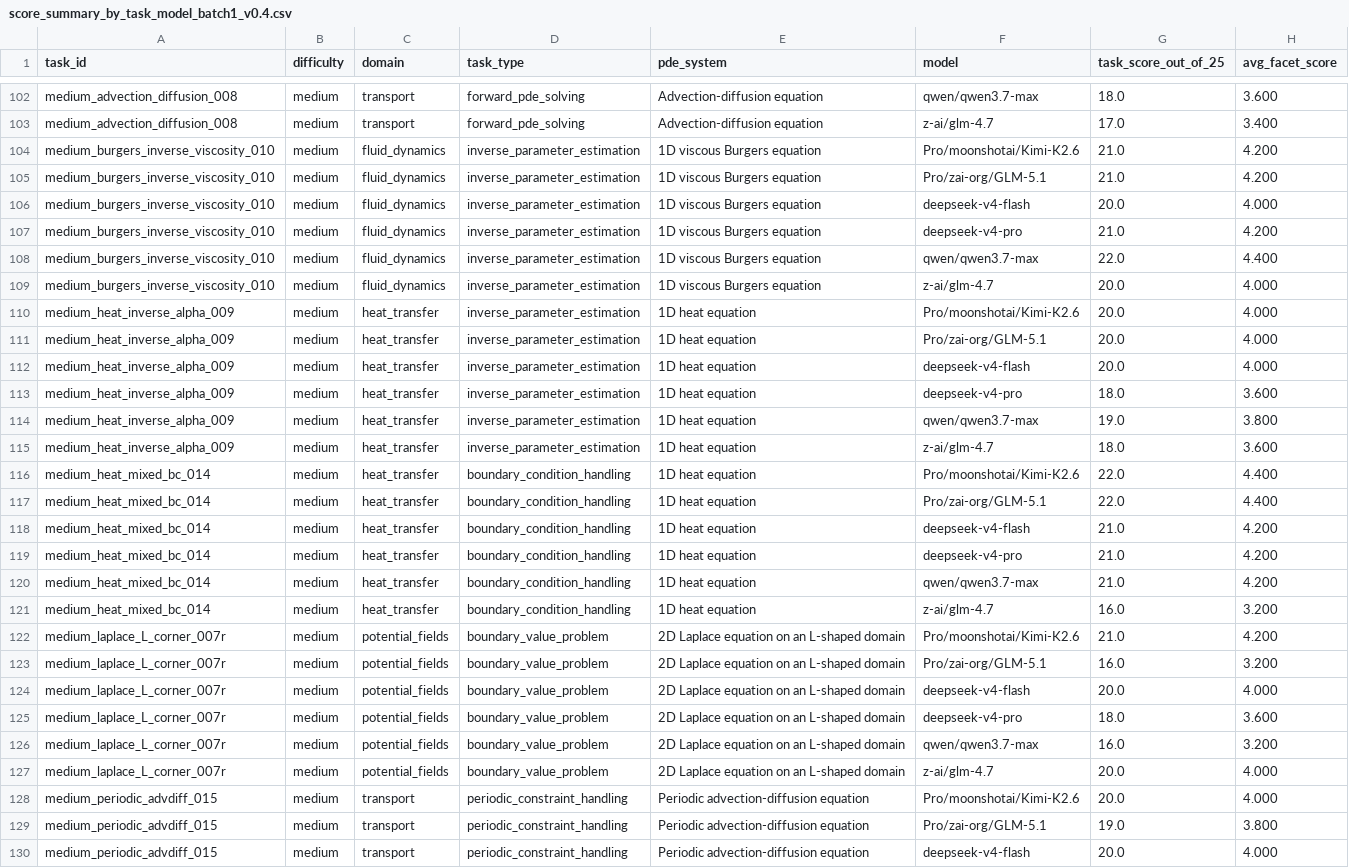
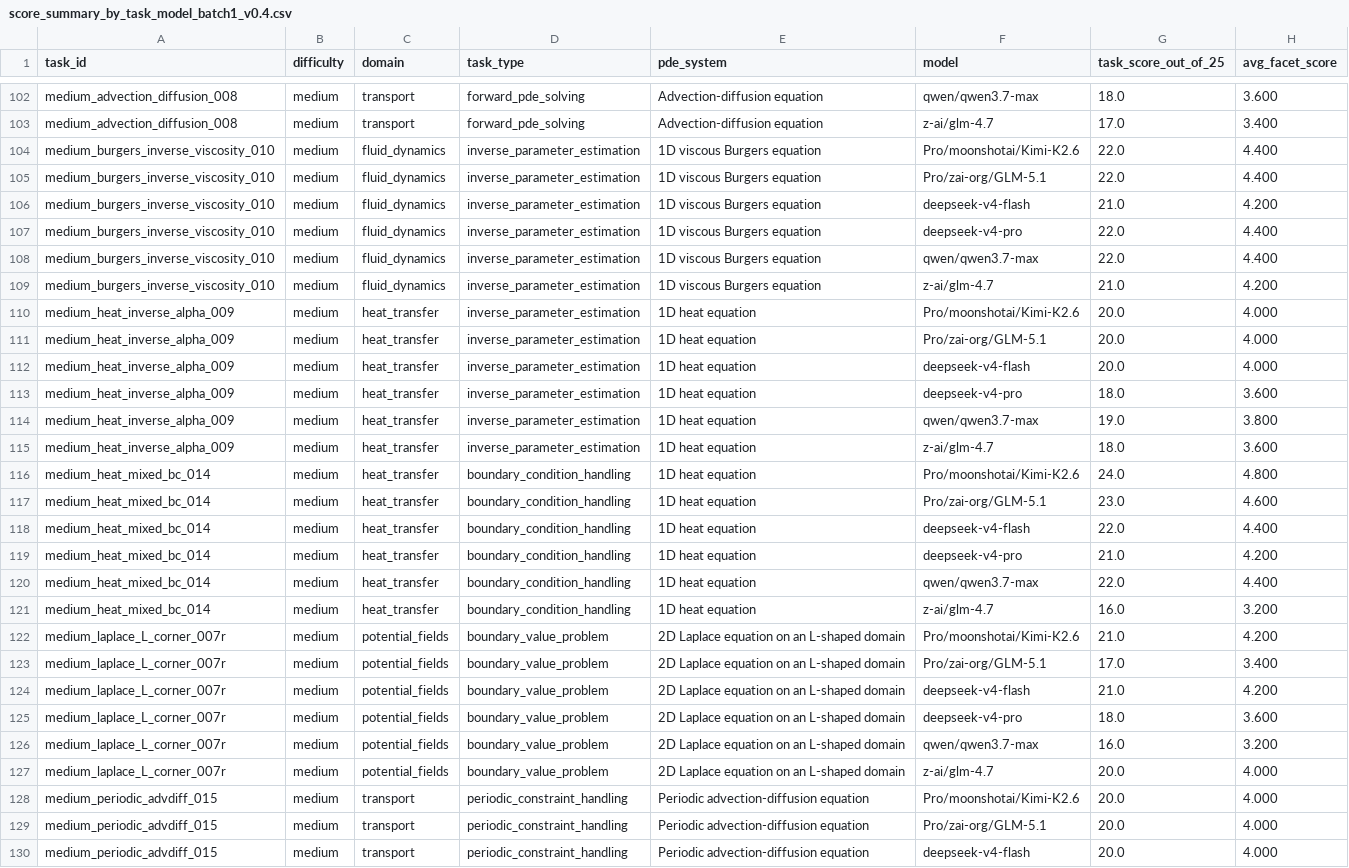
Before and after one commit to Gyy12138-66/pim_planbench, a CSV file: scores/pilot_v0.4/score_summary_by_task_model_batch1_v0.4.csv, drawn as a sheet; only a part is shown, gaps mark what is left out; the diff covers the shown part only.

```diff
--- a/scores/pilot_v0.4/score_summary_by_task_model_batch1_v0.4.csv
+++ b/scores/pilot_v0.4/score_summary_by_task_model_batch1_v0.4.csv
@@ -103,8 +103,8 @@ medium_advection_diffusion_008,medium,transport,forward_pde_solving,Advection-di
 medium_advection_diffusion_008,medium,transport,forward_pde_solving,Advection-diffusion equation,z-ai/glm-4.7,17.0,3.400
-medium_burgers_inverse_viscosity_010,medium,fluid_dynamics,inverse_parameter_estimation,1D viscous Burgers equation,Pro/moonshotai/Kimi-K2.6,21.0,4.200
-medium_burgers_inverse_viscosity_010,medium,fluid_dynamics,inverse_parameter_estimation,1D viscous Burgers equation,Pro/zai-org/GLM-5.1,21.0,4.200
-medium_burgers_inverse_viscosity_010,medium,fluid_dynamics,inverse_parameter_estimation,1D viscous Burgers equation,deepseek-v4-flash,20.0,4.000
-medium_burgers_inverse_viscosity_010,medium,fluid_dynamics,inverse_parameter_estimation,1D viscous Burgers equation,deepseek-v4-pro,21.0,4.200
+medium_burgers_inverse_viscosity_010,medium,fluid_dynamics,inverse_parameter_estimation,1D viscous Burgers equation,Pro/moonshotai/Kimi-K2.6,22.0,4.400
+medium_burgers_inverse_viscosity_010,medium,fluid_dynamics,inverse_parameter_estimation,1D viscous Burgers equation,Pro/zai-org/GLM-5.1,22.0,4.400
+medium_burgers_inverse_viscosity_010,medium,fluid_dynamics,inverse_parameter_estimation,1D viscous Burgers equation,deepseek-v4-flash,21.0,4.200
+medium_burgers_inverse_viscosity_010,medium,fluid_dynamics,inverse_parameter_estimation,1D viscous Burgers equation,deepseek-v4-pro,22.0,4.400
 medium_burgers_inverse_viscosity_010,medium,fluid_dynamics,inverse_parameter_estimation,1D viscous Burgers equation,qwen/qwen3.7-max,22.0,4.400
-medium_burgers_inverse_viscosity_010,medium,fluid_dynamics,inverse_parameter_estimation,1D viscous Burgers equation,z-ai/glm-4.7,20.0,4.000
+medium_burgers_inverse_viscosity_010,medium,fluid_dynamics,inverse_parameter_estimation,1D viscous Burgers equation,z-ai/glm-4.7,21.0,4.200
 medium_heat_inverse_alpha_009,medium,heat_transfer,inverse_parameter_estimation,1D heat equation,Pro/moonshotai/Kimi-K2.6,20.0,4.000
@@ -115,11 +115,11 @@ medium_heat_inverse_alpha_009,medium,heat_transfer,inverse_parameter_estimation,
 medium_heat_inverse_alpha_009,medium,heat_transfer,inverse_parameter_estimation,1D heat equation,z-ai/glm-4.7,18.0,3.600
-medium_heat_mixed_bc_014,medium,heat_transfer,boundary_condition_handling,1D heat equation,Pro/moonshotai/Kimi-K2.6,22.0,4.400
-medium_heat_mixed_bc_014,medium,heat_transfer,boundary_condition_handling,1D heat equation,Pro/zai-org/GLM-5.1,22.0,4.400
-medium_heat_mixed_bc_014,medium,heat_transfer,boundary_condition_handling,1D heat equation,deepseek-v4-flash,21.0,4.200
+medium_heat_mixed_bc_014,medium,heat_transfer,boundary_condition_handling,1D heat equation,Pro/moonshotai/Kimi-K2.6,24.0,4.800
+medium_heat_mixed_bc_014,medium,heat_transfer,boundary_condition_handling,1D heat equation,Pro/zai-org/GLM-5.1,23.0,4.600
+medium_heat_mixed_bc_014,medium,heat_transfer,boundary_condition_handling,1D heat equation,deepseek-v4-flash,22.0,4.400
 medium_heat_mixed_bc_014,medium,heat_transfer,boundary_condition_handling,1D heat equation,deepseek-v4-pro,21.0,4.200
-medium_heat_mixed_bc_014,medium,heat_transfer,boundary_condition_handling,1D heat equation,qwen/qwen3.7-max,21.0,4.200
+medium_heat_mixed_bc_014,medium,heat_transfer,boundary_condition_handling,1D heat equation,qwen/qwen3.7-max,22.0,4.400
 medium_heat_mixed_bc_014,medium,heat_transfer,boundary_condition_handling,1D heat equation,z-ai/glm-4.7,16.0,3.200
 medium_laplace_L_corner_007r,medium,potential_fields,boundary_value_problem,2D Laplace equation on an L-shaped domain,Pro/moonshotai/Kimi-K2.6,21.0,4.200
-medium_laplace_L_corner_007r,medium,potential_fields,boundary_value_problem,2D Laplace equation on an L-shaped domain,Pro/zai-org/GLM-5.1,16.0,3.200
-medium_laplace_L_corner_007r,medium,potential_fields,boundary_value_problem,2D Laplace equation on an L-shaped domain,deepseek-v4-flash,20.0,4.000
+medium_laplace_L_corner_007r,medium,potential_fields,boundary_value_problem,2D Laplace equation on an L-shaped domain,Pro/zai-org/GLM-5.1,17.0,3.400
+medium_laplace_L_corner_007r,medium,potential_fields,boundary_value_problem,2D Laplace equation on an L-shaped domain,deepseek-v4-flash,21.0,4.200
 medium_laplace_L_corner_007r,medium,potential_fields,boundary_value_problem,2D Laplace equation on an L-shaped domain,deepseek-v4-pro,18.0,3.600
@@ -128,3 +128,3 @@ medium_laplace_L_corner_007r,medium,potential_fields,boundary_value_problem,2D L
 medium_periodic_advdiff_015,medium,transport,periodic_constraint_handling,Periodic advection-diffusion equation,Pro/moonshotai/Kimi-K2.6,20.0,4.000
-medium_periodic_advdiff_015,medium,transport,periodic_constraint_handling,Periodic advection-diffusion equation,Pro/zai-org/GLM-5.1,19.0,3.800
+medium_periodic_advdiff_015,medium,transport,periodic_constraint_handling,Periodic advection-diffusion equation,Pro/zai-org/GLM-5.1,20.0,4.000
 medium_periodic_advdiff_015,medium,transport,periodic_constraint_handling,Periodic advection-diffusion equation,deepseek-v4-flash,20.0,4.000
```
Also changed, not shown: 64 edited cells elsewhere in this file, scores/pilot_v0.4/score_summary_by_model_batch1_v0.4.csv, update_v04/docs/item_metrics_batch1_v0.4.csv, 25 other files.
